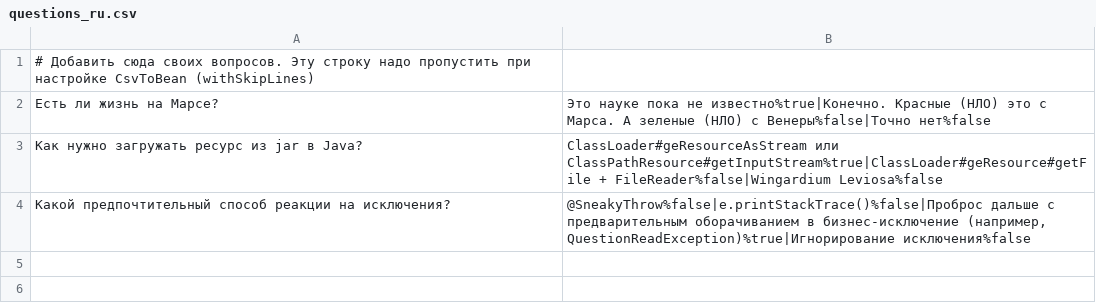
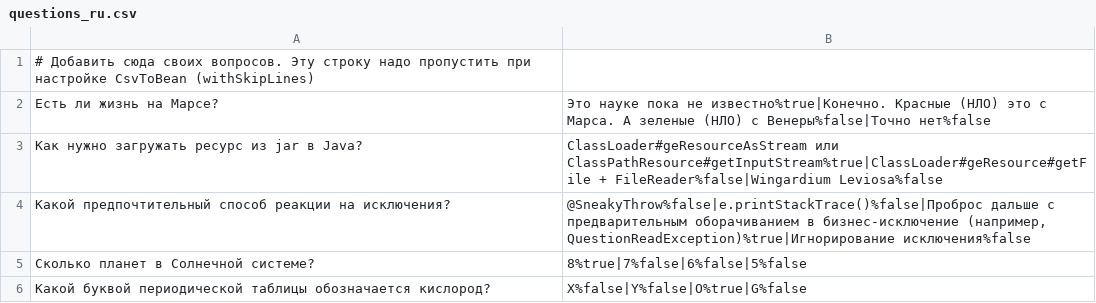
Before and after one commit to xellnelix/2024-07-otus-spring-Kolpakov, a CSV file: hw03/src/main/resources/questions_ru.csv, drawn as a sheet; the diff names each change by its address in the sheet, - before the commit and + after, or states it on an @@ line.

```diff
--- a/hw03/src/main/resources/questions_ru.csv
+++ b/hw03/src/main/resources/questions_ru.csv
+row 5: Сколько планет в Солнечной системе? | 8%true|7%false|6%false|5%false
+row 6: Какой буквой периодической таблицы обозначается кислород? | X%false|Y%false|O%true|G%false
```
Also changed, not shown: hw03/src/main/resources/questions.csv, 10 other files.
